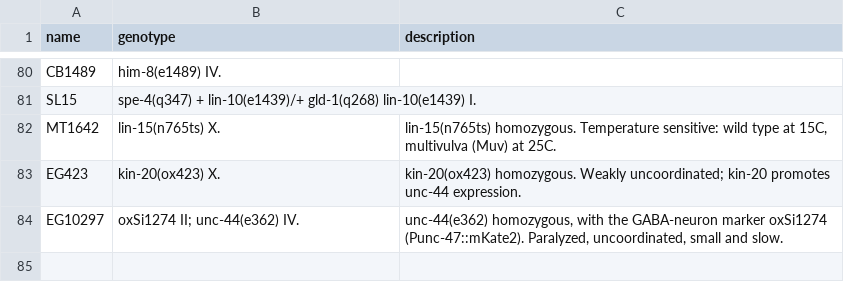
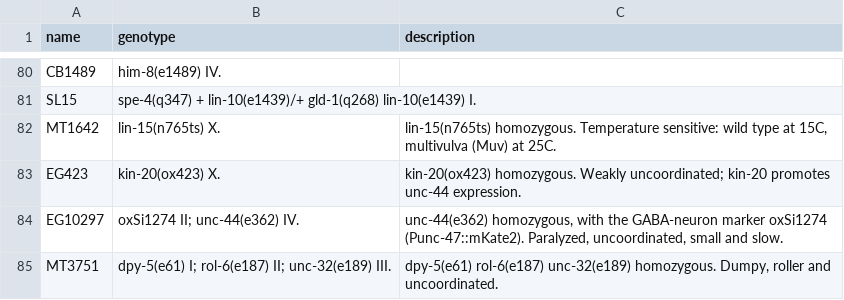
Before and after one commit to mwdavis2/worm-world, a CSV file: src-tauri/seed/strains.csv, drawn as a sheet; only a part is shown, gaps mark what is left out; the diff names each change by its address in the sheet, - before the commit and + after, or states it on an @@ line.

```diff
--- a/src-tauri/seed/strains.csv
+++ b/src-tauri/seed/strains.csv
+row 85: MT3751 | dpy-5(e61) I; rol-6(e187) II; unc-32(e189) III. | dpy-5(e61) rol-6(e187) unc-32(e189) homozygous. Dumpy, roller and uncoordinated.
```
Also changed, not shown: src-tauri/seed/allele_exprs.csv, src-tauri/seed/alleles.csv, 7 other files.
